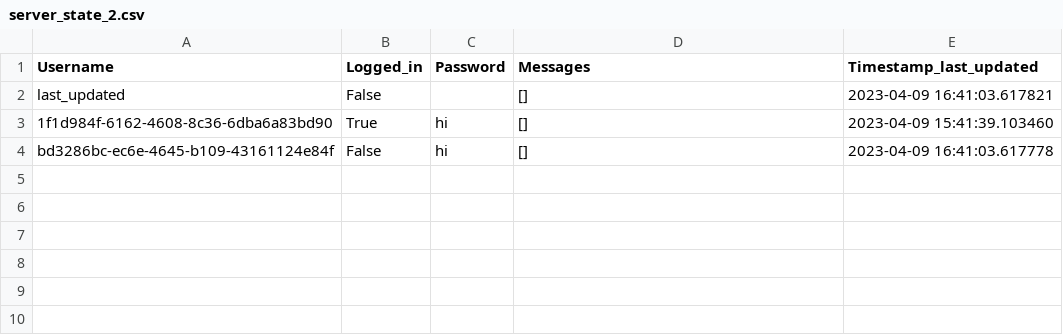
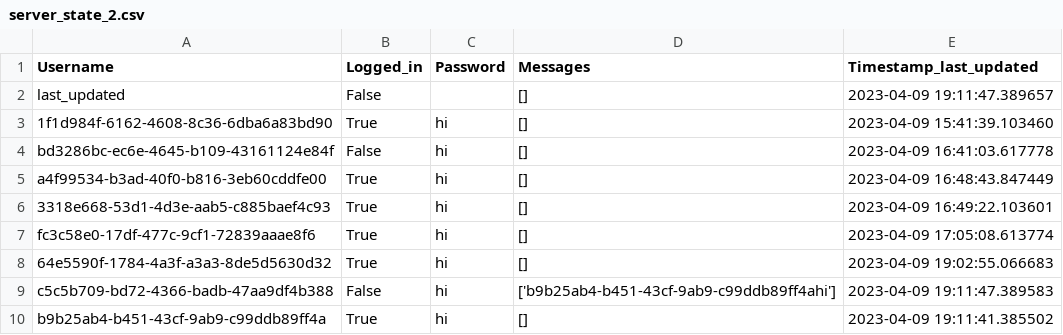
Before and after one commit to sanjanasingh18/Replication-CS262, a CSV file: server_state_2.csv, drawn as a sheet.

```diff
--- a/server_state_2.csv
+++ b/server_state_2.csv
@@ -1,4 +1,10 @@
 Username,Logged_in,Password,Messages,Timestamp_last_updated
-last_updated,False,,[],2023-04-09 16:41:03.617821
+last_updated,False,,[],2023-04-09 19:11:47.389657
 1f1d984f-6162-4608-8c36-6dba6a83bd90,True,hi,[],2023-04-09 15:41:39.103460
 bd3286bc-ec6e-4645-b109-43161124e84f,False,hi,[],2023-04-09 16:41:03.617778
+a4f99534-b3ad-40f0-b816-3eb60cddfe00,True,hi,[],2023-04-09 16:48:43.847449
+3318e668-53d1-4d3e-aab5-c885baef4c93,True,hi,[],2023-04-09 16:49:22.103601
+fc3c58e0-17df-477c-9cf1-72839aaae8f6,True,hi,[],2023-04-09 17:05:08.613774
+64e5590f-1784-4a3f-a3a3-8de5d5630d32,True,hi,[],2023-04-09 19:02:55.066683
+c5c5b709-bd72-4366-badb-47aa9df4b388,False,hi,['b9b25ab4-b451-43cf-9ab9-c99ddb89ff4ahi'],2023-04-09 19:11:47.389583
+b9b25ab4-b451-43cf-9ab9-c99ddb89ff4a,True,hi,[],2023-04-09 19:11:41.385502
```
Also changed, not shown: server_state_1.csv, server_state_3.csv, 3 other files.
